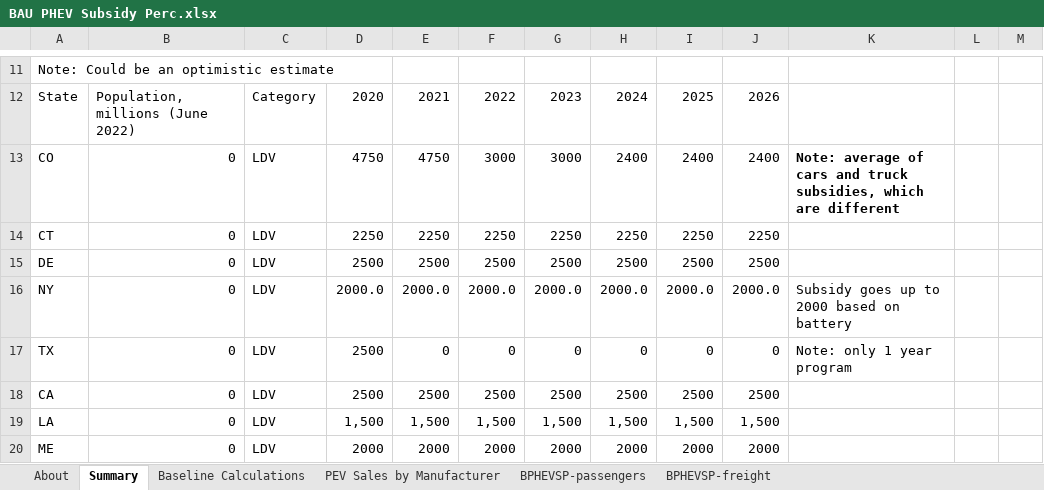
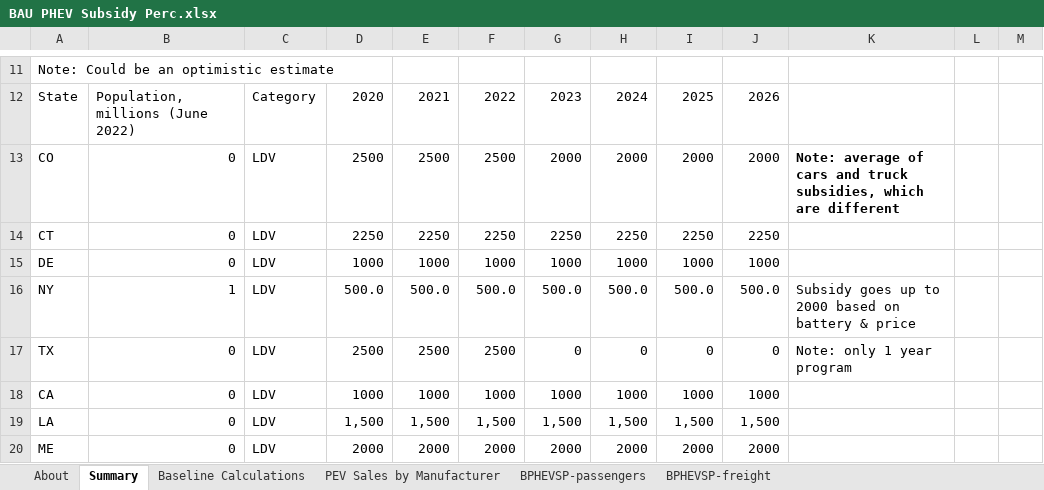
Before and after one commit to EnergyInnovation/eps-newjersey, an Excel workbook: InputData/trans/BPHEVSP/BAU PHEV Subsidy Perc.xlsx, sheet Summary, drawn as a sheet; only a part is shown, gaps mark what is left out; values as stored, in another font and other column widths than the file's, no borders; the diff covers the shown part only; the diff names each change by its address in the sheet, - before the commit and + after, or states it on an @@ line.

```diff
--- a/InputData/trans/BPHEVSP/BAU PHEV Subsidy Perc.xlsx (sheet Summary)
+++ b/InputData/trans/BPHEVSP/BAU PHEV Subsidy Perc.xlsx (sheet Summary)
-D13: 4750
+D13: 2500
-E13: 4750
+E13: 2500
-F13: 3000
+F13: 2500
-G13: 3000
+G13: 2000
-H13: 2400
+H13: 2000
-I13: 2400
+I13: 2000
-J13: 2400
+J13: 2000
-D15: 2500
+D15: 1000
-E15: 2500
+E15: 1000
-F15: 2500
+F15: 1000
-G15: 2500
+G15: 1000
-H15: 2500
+H15: 1000
-I15: 2500
+I15: 1000
-J15: 2500
+J15: 1000
-B16: 0
+B16: 1
-D16: 2000.0
+D16: 500.0
-E16: 2000.0
+E16: 500.0
-F16: 2000.0
+F16: 500.0
-G16: 2000.0
+G16: 500.0
-H16: 2000.0
+H16: 500.0
-I16: 2000.0
+I16: 500.0
-J16: 2000.0
+J16: 500.0
-K16: Subsidy goes up to 2000 based on battery
+K16: Subsidy goes up to 2000 based on battery & price
-E17: 0
+E17: 2500
-F17: 0
+F17: 2500
-D18: 2500
+D18: 1000
-E18: 2500
+E18: 1000
-F18: 2500
+F18: 1000
-G18: 2500
+G18: 1000
-H18: 2500
+H18: 1000
-I18: 2500
+I18: 1000
-J18: 2500
+J18: 1000
```
Also changed, not shown: 58 edited cells elsewhere in this sheet, sheet About, sheet BPHEVSP-passengers, formulas that keep their value, InputData/trans/BESP/BAU EV Subsidy Perc.xlsx, InputData/trans/BRZSPbS/BAU Required ZEV Sales Perc by Subregion.xlsx, 29 other files.
